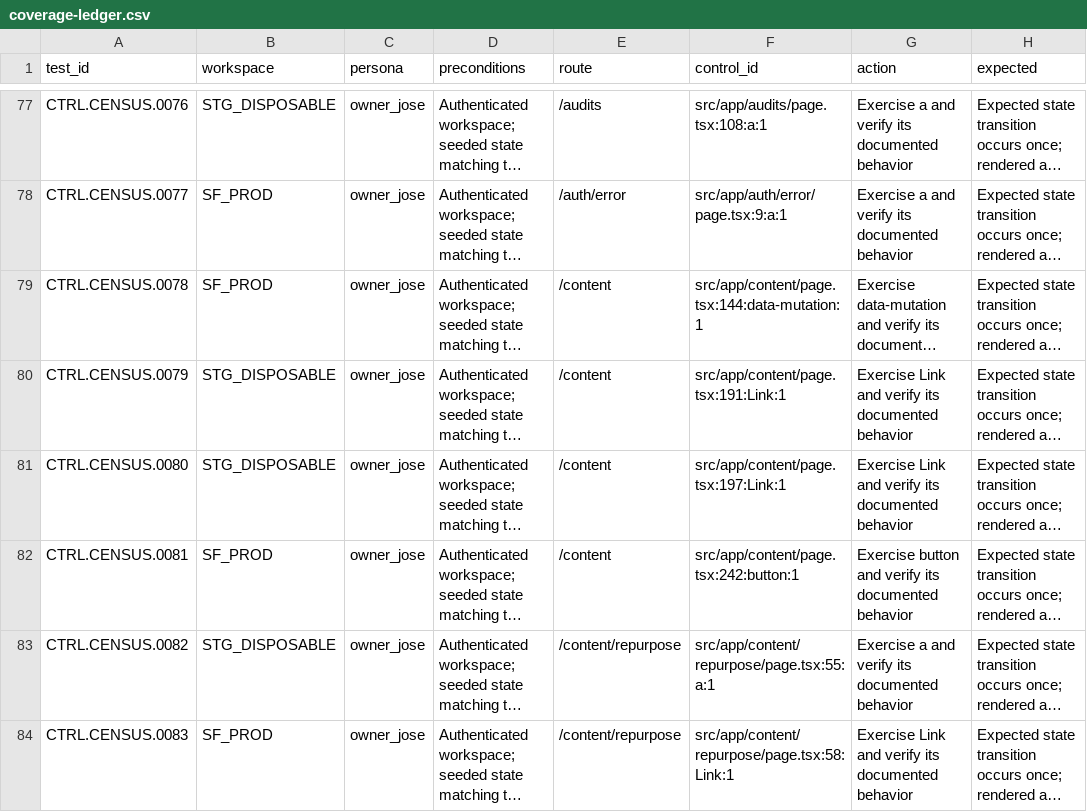
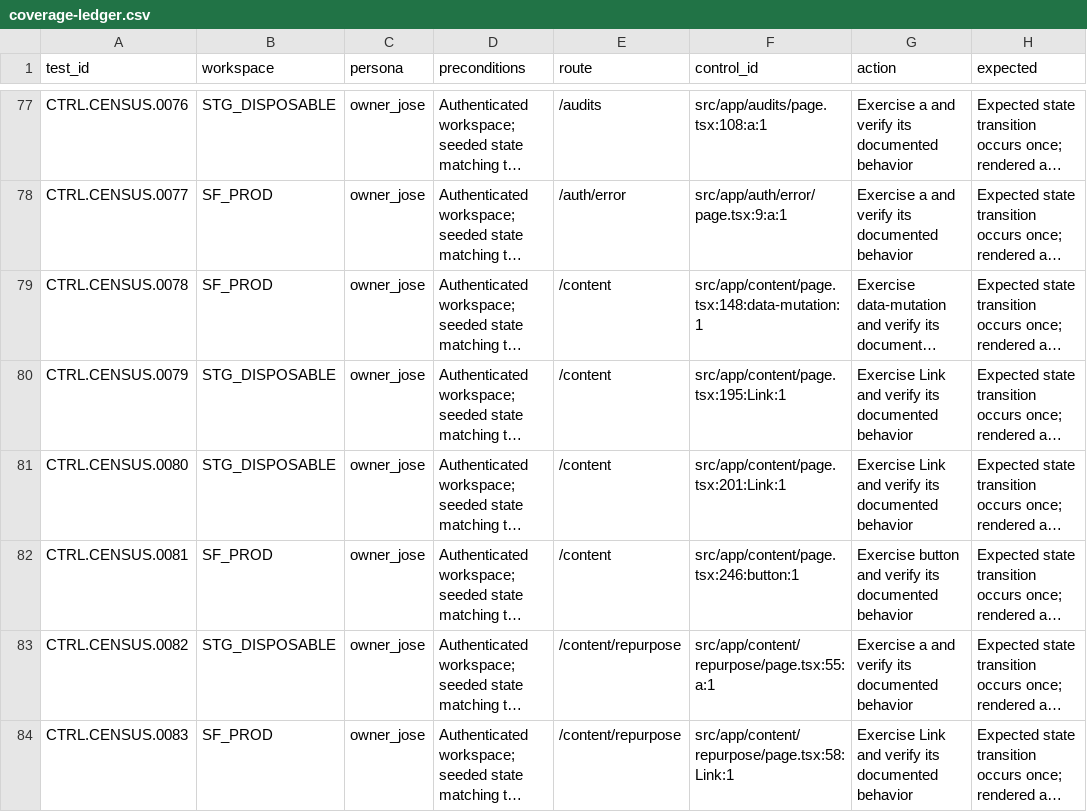
Before and after one commit to joseangelo510/destiny, a CSV file: destiny-product/qa/inventory/coverage-ledger.csv, drawn as a sheet; only a part is shown, gaps mark what is left out; long unchanged cells end in …; the diff names each change by its address in the sheet, - before the commit and + after, or states it on an @@ line.

Commit message:
green: refresh content handoff control inventory

```diff
--- a/destiny-product/qa/inventory/coverage-ledger.csv
+++ b/destiny-product/qa/inventory/coverage-ledger.csv
-F79 (control_id): src/app/content/page.tsx:144:data-mutation:1
+F79 (control_id): src/app/content/page.tsx:148:data-mutation:1
-F80 (control_id): src/app/content/page.tsx:191:Link:1
+F80 (control_id): src/app/content/page.tsx:195:Link:1
-F81 (control_id): src/app/content/page.tsx:197:Link:1
+F81 (control_id): src/app/content/page.tsx:201:Link:1
-F82 (control_id): src/app/content/page.tsx:242:button:1
+F82 (control_id): src/app/content/page.tsx:246:button:1
```
Also changed, not shown: 1 other file.
